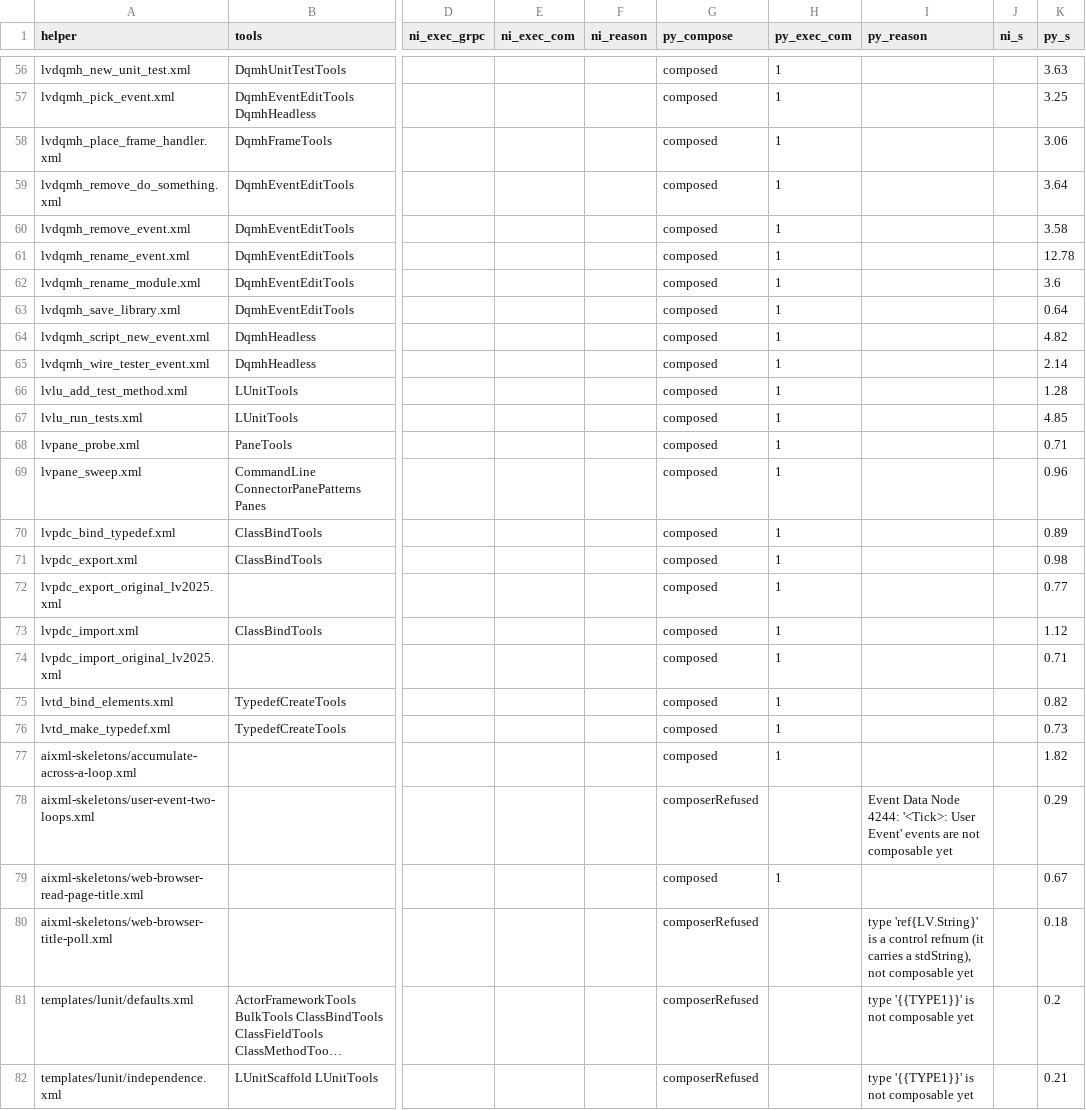
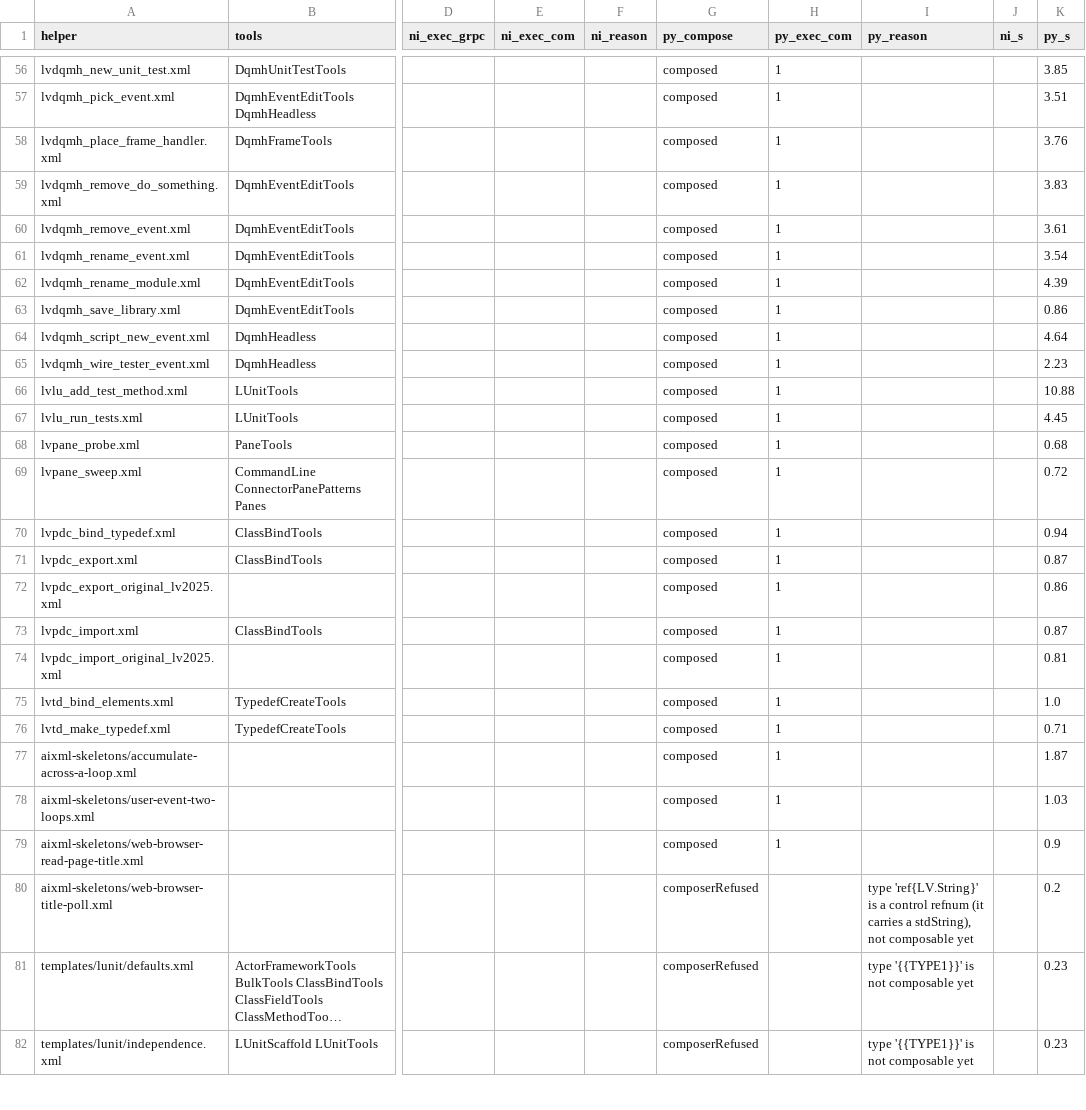
Before and after one commit to Zuehlke/labview-mcp, a TSV file: experiments/aixml-without-grpc/helper-coverage-repaired.tsv, drawn as a sheet; only a part is shown, gaps mark what is left out; long unchanged cells end in …; the diff covers the shown part only; the diff names each change by its address in the sheet, - before the commit and + after, or states it on an @@ line.

```diff
--- a/experiments/aixml-without-grpc/helper-coverage-repaired.tsv
+++ b/experiments/aixml-without-grpc/helper-coverage-repaired.tsv
-K56 (py_s): 3.63
+K56 (py_s): 3.85
-K57 (py_s): 3.25
+K57 (py_s): 3.51
-K58 (py_s): 3.06
+K58 (py_s): 3.76
-K59 (py_s): 3.64
+K59 (py_s): 3.83
-K60 (py_s): 3.58
+K60 (py_s): 3.61
-K61 (py_s): 12.78
+K61 (py_s): 3.54
-K62 (py_s): 3.6
+K62 (py_s): 4.39
-K63 (py_s): 0.64
+K63 (py_s): 0.86
-K64 (py_s): 4.82
+K64 (py_s): 4.64
-K65 (py_s): 2.14
+K65 (py_s): 2.23
-K66 (py_s): 1.28
+K66 (py_s): 10.88
-K67 (py_s): 4.85
+K67 (py_s): 4.45
-K68 (py_s): 0.71
+K68 (py_s): 0.68
-K69 (py_s): 0.96
+K69 (py_s): 0.72
-K70 (py_s): 0.89
+K70 (py_s): 0.94
-K71 (py_s): 0.98
+K71 (py_s): 0.87
-K72 (py_s): 0.77
+K72 (py_s): 0.86
-K73 (py_s): 1.12
+K73 (py_s): 0.87
-K74 (py_s): 0.71
+K74 (py_s): 0.81
-K75 (py_s): 0.82
+K75 (py_s): 1.0
-K76 (py_s): 0.73
+K76 (py_s): 0.71
-K77 (py_s): 1.82
+K77 (py_s): 1.87
-G78 (py_compose): composerRefused
+G78 (py_compose): composed
-H78 (py_exec_com): (empty)
+H78 (py_exec_com): 1
-I78 (py_reason): Event Data Node 4244: '<Tick>: User Event' events are not composable yet
+I78 (py_reason): (empty)
-K78 (py_s): 0.29
+K78 (py_s): 1.03
-K79 (py_s): 0.67
+K79 (py_s): 0.9
-K80 (py_s): 0.18
+K80 (py_s): 0.2
-K81 (py_s): 0.2
+K81 (py_s): 0.23
-K82 (py_s): 0.21
+K82 (py_s): 0.23
```
Also changed, not shown: 55 edited cells elsewhere in this file, 11 other files.
